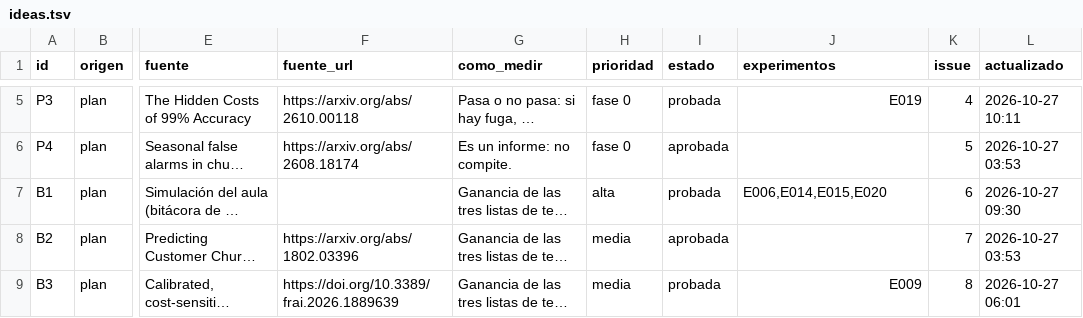
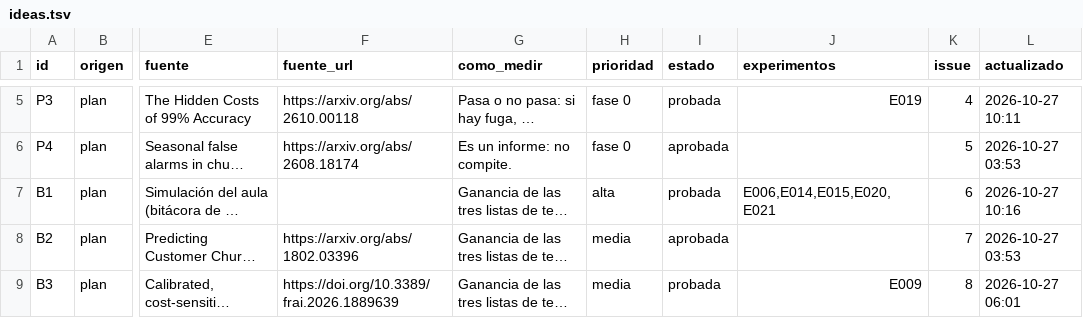
Before and after one commit to emavaldez/expautoresearch, a TSV file: ideas.tsv, drawn as a sheet; only a part is shown, gaps mark what is left out; long unchanged cells end in …; the diff names each change by its address in the sheet, - before the commit and + after, or states it on an @@ line.

```diff
--- a/ideas.tsv
+++ b/ideas.tsv
-J7 (experimentos): E006,E014,E015,E020
+J7 (experimentos): E006,E014,E015,E020,E021
-L7 (actualizado): 2026-10-27 09:30
+L7 (actualizado): 2026-10-27 10:16
```
Also changed, not shown: resultados.tsv, 5 other files.
